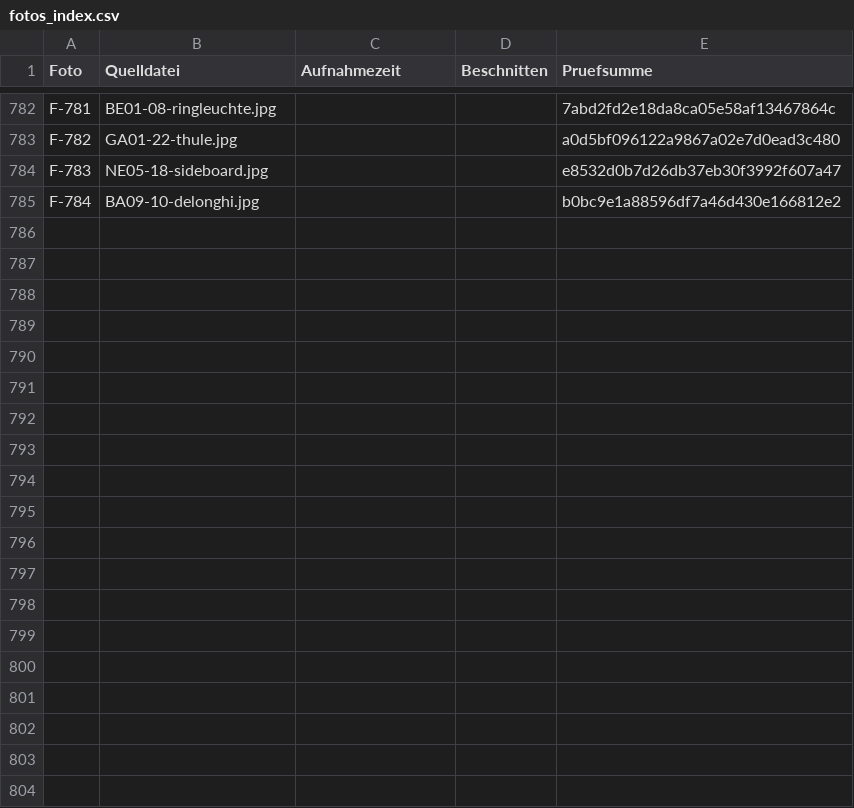
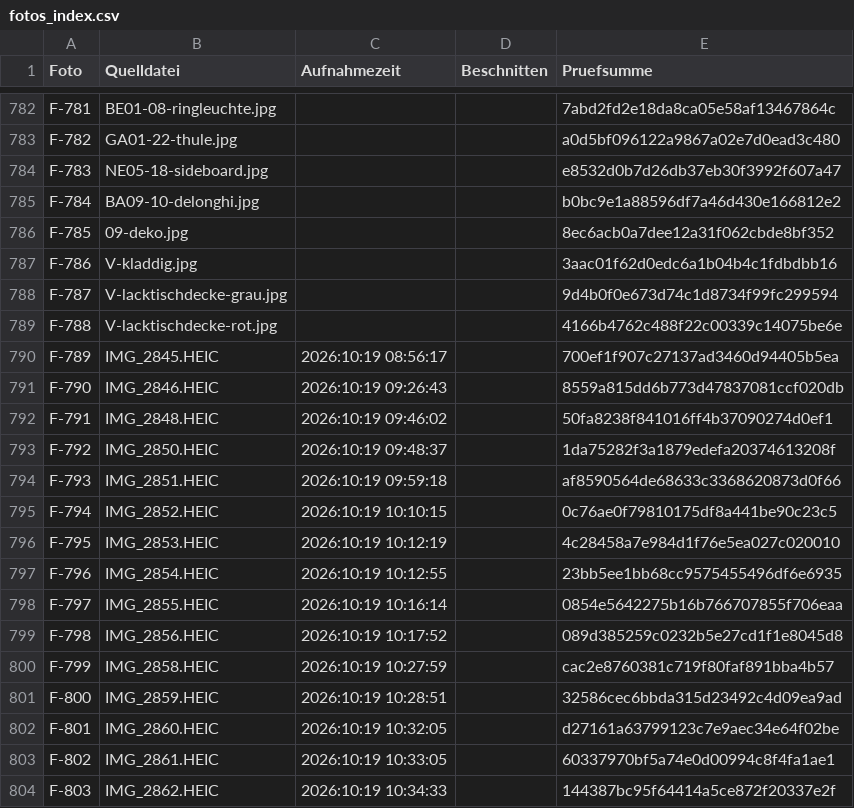
Before and after one commit to jenny9876781/Ablage-, a CSV file: daten/fotos_index.csv, drawn as a sheet; only a part is shown, gaps mark what is left out; the diff covers the shown part only; the diff names each change by its address in the sheet, - before the commit and + after, or states it on an @@ line.

```diff
--- a/daten/fotos_index.csv
+++ b/daten/fotos_index.csv
+row 786: F-785 | 09-deko.jpg |  |  | 8ec6acb0a7dee12a31f062cbde8bf352
+row 787: F-786 | V-kladdig.jpg |  |  | 3aac01f62d0edc6a1b04b4c1fdbdbb16
+row 788: F-787 | V-lacktischdecke-grau.jpg |  |  | 9d4b0f0e673d74c1d8734f99fc299594
+row 789: F-788 | V-lacktischdecke-rot.jpg |  |  | 4166b4762c488f22c00339c14075be6e
+row 790: F-789 | IMG_2845.HEIC | 2026:10:19 08:56:17 |  | 700ef1f907c27137ad3460d94405b5ea
+row 791: F-790 | IMG_2846.HEIC | 2026:10:19 09:26:43 |  | 8559a815dd6b773d47837081ccf020db
+row 792: F-791 | IMG_2848.HEIC | 2026:10:19 09:46:02 |  | 50fa8238f841016ff4b37090274d0ef1
+row 793: F-792 | IMG_2850.HEIC | 2026:10:19 09:48:37 |  | 1da75282f3a1879edefa20374613208f
+row 794: F-793 | IMG_2851.HEIC | 2026:10:19 09:59:18 |  | af8590564de68633c3368620873d0f66
+row 795: F-794 | IMG_2852.HEIC | 2026:10:19 10:10:15 |  | 0c76ae0f79810175df8a441be90c23c5
+row 796: F-795 | IMG_2853.HEIC | 2026:10:19 10:12:19 |  | 4c28458a7e984d1f76e5ea027c020010
+row 797: F-796 | IMG_2854.HEIC | 2026:10:19 10:12:55 |  | 23bb5ee1bb68cc9575455496df6e6935
+row 798: F-797 | IMG_2855.HEIC | 2026:10:19 10:16:14 |  | 0854e5642275b16b766707855f706eaa
+row 799: F-798 | IMG_2856.HEIC | 2026:10:19 10:17:52 |  | 089d385259c0232b5e27cd1f1e8045d8
+row 800: F-799 | IMG_2858.HEIC | 2026:10:19 10:27:59 |  | cac2e8760381c719f80faf891bba4b57
+row 801: F-800 | IMG_2859.HEIC | 2026:10:19 10:28:51 |  | 32586cec6bbda315d23492c4d09ea9ad
+row 802: F-801 | IMG_2860.HEIC | 2026:10:19 10:32:05 |  | d27161a63799123c7e9aec34e64f02be
+row 803: F-802 | IMG_2861.HEIC | 2026:10:19 10:33:05 |  | 60337970bf5a74e0d00994c8f4fa1ae1
+row 804: F-803 | IMG_2862.HEIC | 2026:10:19 10:34:33 |  | 144387bc95f64414a5ce872f20337e2f
```
Also changed, not shown: 11 added rows elsewhere in this file, daten/kasse.csv, 33 other files.
